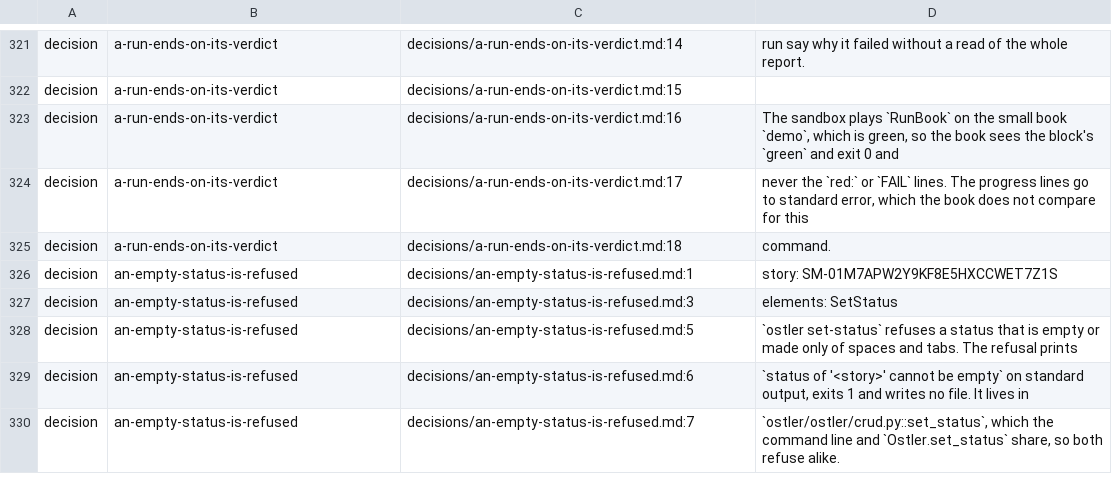
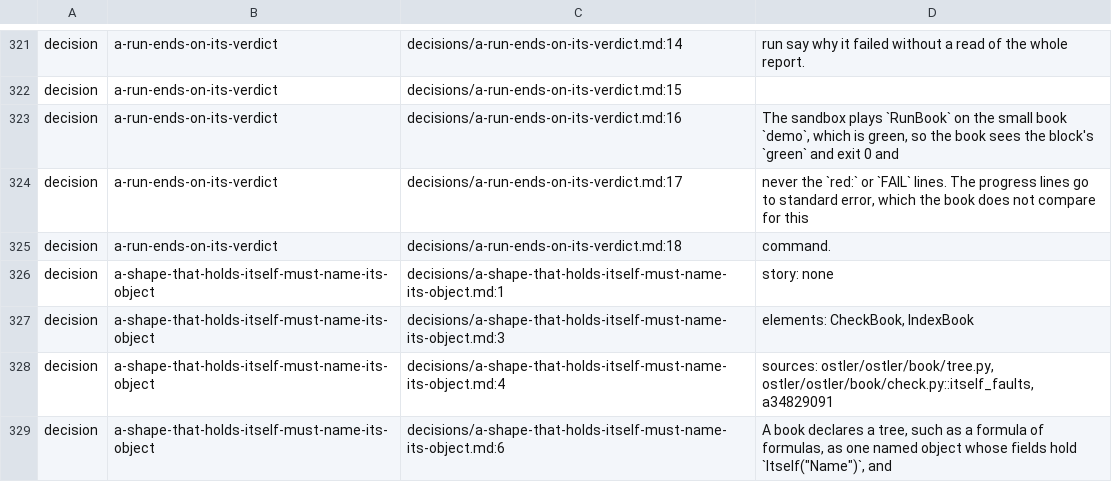
Before and after one commit to GabrielCpp/stablemate, a TSV file: services/ostler/index.tsv, drawn as a sheet; only a part is shown, gaps mark what is left out; the shorter side is filled out with more unchanged rows; the diff covers the shown part only.

Commit message:
docs(ostler): catch the ostler book up with the app

```diff
--- a/services/ostler/index.tsv
+++ b/services/ostler/index.tsv
@@ -325 +325,5 @@ decision	a-run-ends-on-its-verdict	decisions/a-run-ends-on-its-verdict.md:17	nev
 decision	a-run-ends-on-its-verdict	decisions/a-run-ends-on-its-verdict.md:18	command.
+decision	a-shape-that-holds-itself-must-name-its-object	decisions/a-shape-that-holds-itself-must-name-its-object.md:1	story: none
+decision	a-shape-that-holds-itself-must-name-its-object	decisions/a-shape-that-holds-itself-must-name-its-object.md:3	elements: CheckBook, IndexBook
+decision	a-shape-that-holds-itself-must-name-its-object	decisions/a-shape-that-holds-itself-must-name-its-object.md:4	sources: ostler/ostler/book/tree.py, ostler/ostler/book/check.py::itself_faults, a34829091
+decision	a-shape-that-holds-itself-must-name-its-object	decisions/a-shape-that-holds-itself-must-name-its-object.md:6	A book declares a tree, such as a formula of formulas, as one named object whose fields hold `Itself("Name")`, and
```
Also changed, not shown: 4 added rows and 2 edited cells elsewhere in this file, 4 other files.
